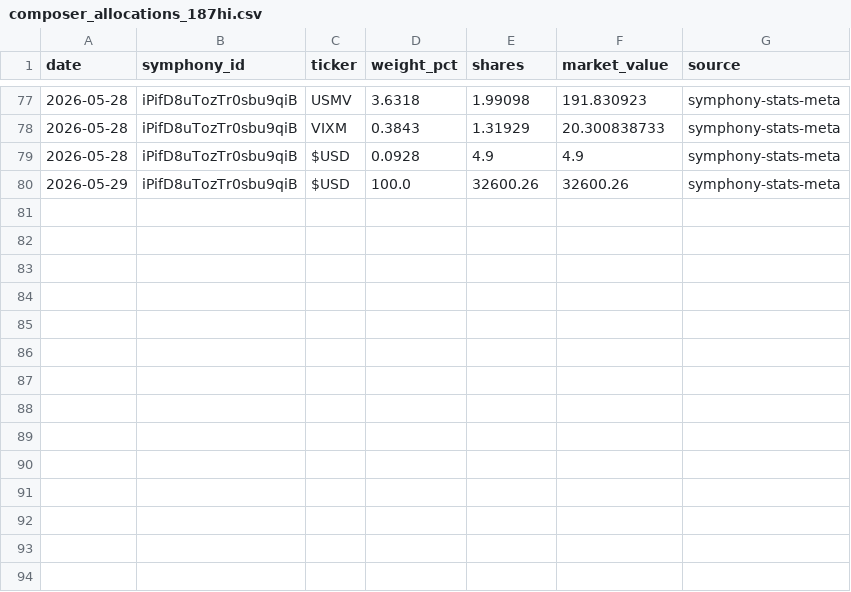
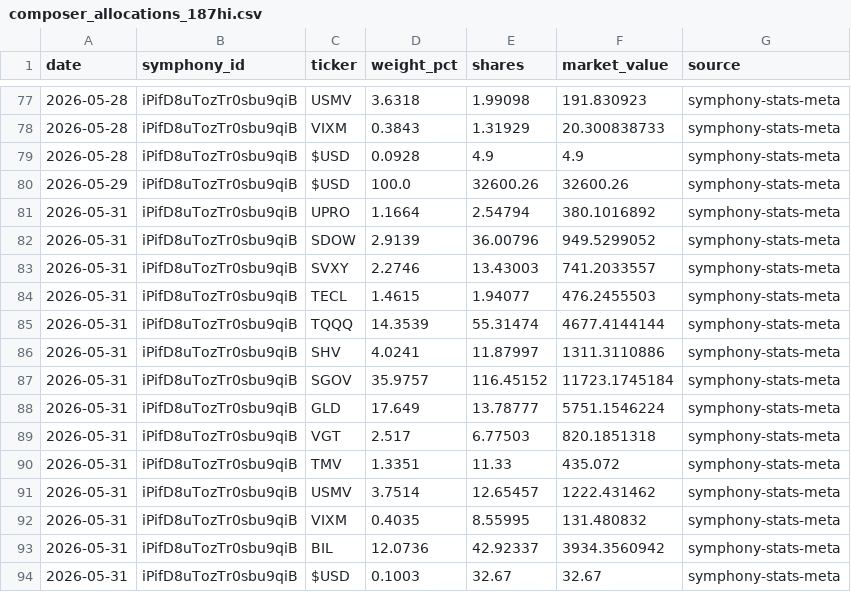
Before and after one commit to brianlee8309/blee-quant-site, a CSV file: composer_allocations_187hi.csv, drawn as a sheet; only a part is shown, gaps mark what is left out; the diff names each change by its address in the sheet, - before the commit and + after, or states it on an @@ line.

```diff
--- a/composer_allocations_187hi.csv
+++ b/composer_allocations_187hi.csv
+row 81: 2026-05-31 | iPifD8uTozTr0sbu9qiB | UPRO | 1.1664 | 2.54794 | 380.1016892 | symphony-stats-meta
+row 82: 2026-05-31 | iPifD8uTozTr0sbu9qiB | SDOW | 2.9139 | 36.00796 | 949.5299052 | symphony-stats-meta
+row 83: 2026-05-31 | iPifD8uTozTr0sbu9qiB | SVXY | 2.2746 | 13.43003 | 741.2033557 | symphony-stats-meta
+row 84: 2026-05-31 | iPifD8uTozTr0sbu9qiB | TECL | 1.4615 | 1.94077 | 476.2455503 | symphony-stats-meta
+row 85: 2026-05-31 | iPifD8uTozTr0sbu9qiB | TQQQ | 14.3539 | 55.31474 | 4677.4144144 | symphony-stats-meta
+row 86: 2026-05-31 | iPifD8uTozTr0sbu9qiB | SHV | 4.0241 | 11.87997 | 1311.3110886 | symphony-stats-meta
+row 87: 2026-05-31 | iPifD8uTozTr0sbu9qiB | SGOV | 35.9757 | 116.45152 | 11723.1745184 | symphony-stats-meta
+row 88: 2026-05-31 | iPifD8uTozTr0sbu9qiB | GLD | 17.649 | 13.78777 | 5751.1546224 | symphony-stats-meta
+row 89: 2026-05-31 | iPifD8uTozTr0sbu9qiB | VGT | 2.517 | 6.77503 | 820.1851318 | symphony-stats-meta
+row 90: 2026-05-31 | iPifD8uTozTr0sbu9qiB | TMV | 1.3351 | 11.33 | 435.072 | symphony-stats-meta
+row 91: 2026-05-31 | iPifD8uTozTr0sbu9qiB | USMV | 3.7514 | 12.65457 | 1222.431462 | symphony-stats-meta
+row 92: 2026-05-31 | iPifD8uTozTr0sbu9qiB | VIXM | 0.4035 | 8.55995 | 131.480832 | symphony-stats-meta
+row 93: 2026-05-31 | iPifD8uTozTr0sbu9qiB | BIL | 12.0736 | 42.92337 | 3934.3560942 | symphony-stats-meta
+row 94: 2026-05-31 | iPifD8uTozTr0sbu9qiB | $USD | 0.1003 | 32.67 | 32.67 | symphony-stats-meta
```
Also changed, not shown: composer_allocations_185.csv, composer_allocations_185_3yr2.csv, 27 other files.
